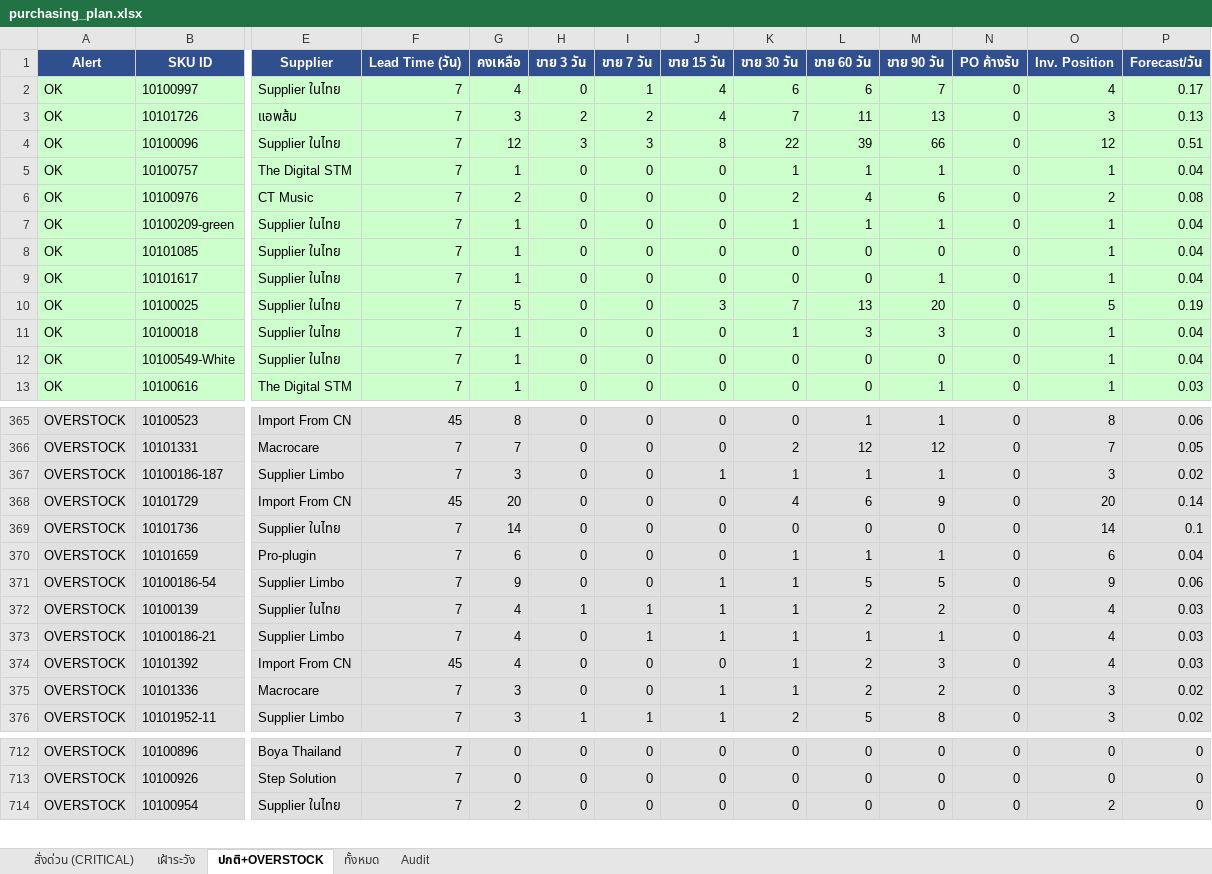
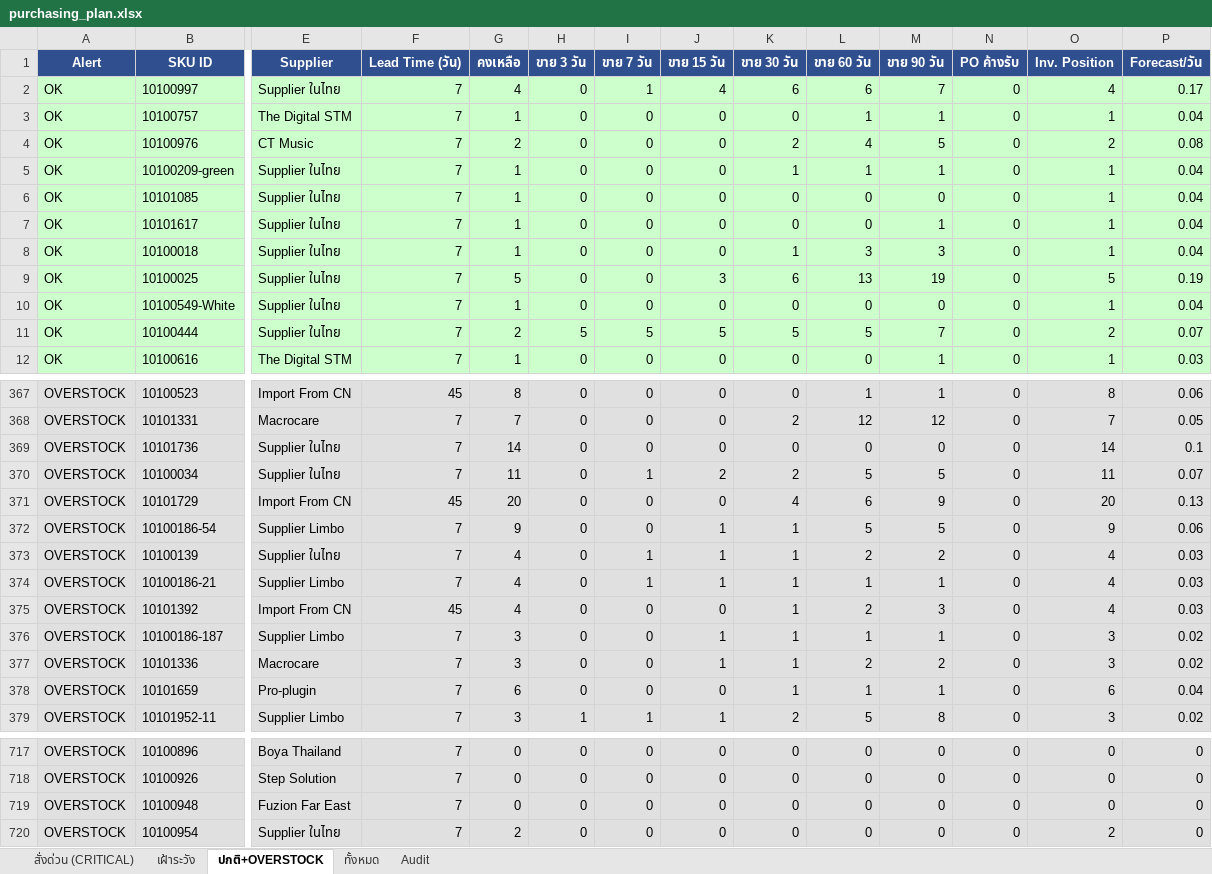
Before and after one commit to aimanproductdevelopment-design/purchase-planning, an Excel workbook: output/purchasing_plan.xlsx, sheet ปกติ+OVERSTOCK, drawn as a sheet; only a part is shown, gaps mark what is left out; values as stored, in another font and other column widths than the file's, no borders; removed rows and columns are numbered as before the commit, all else as after; rows hold the shown columns only; the diff covers the shown part only; the diff names each change by its address in the sheet, - before the commit and + after, or states it on an @@ line.

```diff
--- a/output/purchasing_plan.xlsx (sheet ปกติ+OVERSTOCK)
+++ b/output/purchasing_plan.xlsx (sheet ปกติ+OVERSTOCK)
-row 3: OK | 10101726 | แอพส้ม | 7 | 3 | 2 | 2 | 4 | 7 | 11 | 13 | 0 | 3 | 0.13
-row 4: OK | 10100096 | Supplier ในไทย | 7 | 12 | 3 | 3 | 8 | 22 | 39 | 66 | 0 | 12 | 0.51
-K3 (ขาย 30 วัน): 1
+K3 (ขาย 30 วัน): 0
-M4 (ขาย 90 วัน): 6
+M4 (ขาย 90 วัน): 5
-row 10: OK | 10100025 | Supplier ในไทย | 7 | 5 | 0 | 0 | 3 | 7 | 13 | 20 | 0 | 5 | 0.19
+row 9: OK | 10100025 | Supplier ในไทย | 7 | 5 | 0 | 0 | 3 | 6 | 13 | 19 | 0 | 5 | 0.19
+row 11: OK | 10100444 | Supplier ในไทย | 7 | 2 | 5 | 5 | 5 | 5 | 5 | 7 | 0 | 2 | 0.07
-row 367: OVERSTOCK | 10100186-187 | Supplier Limbo | 7 | 3 | 0 | 0 | 1 | 1 | 1 | 1 | 0 | 3 | 0.02
-row 368: OVERSTOCK | 10101729 | Import From CN | 45 | 20 | 0 | 0 | 0 | 4 | 6 | 9 | 0 | 20 | 0.14
-row 370: OVERSTOCK | 10101659 | Pro-plugin | 7 | 6 | 0 | 0 | 0 | 1 | 1 | 1 | 0 | 6 | 0.04
+row 370: OVERSTOCK | 10100034 | Supplier ในไทย | 7 | 11 | 0 | 1 | 2 | 2 | 5 | 5 | 0 | 11 | 0.07
+row 371: OVERSTOCK | 10101729 | Import From CN | 45 | 20 | 0 | 0 | 0 | 4 | 6 | 9 | 0 | 20 | 0.13
-H373 (ขาย 3 วัน): 1
+H373 (ขาย 3 วัน): 0
+row 376: OVERSTOCK | 10100186-187 | Supplier Limbo | 7 | 3 | 0 | 0 | 1 | 1 | 1 | 1 | 0 | 3 | 0.02
+row 378: OVERSTOCK | 10101659 | Pro-plugin | 7 | 6 | 0 | 0 | 0 | 1 | 1 | 1 | 0 | 6 | 0.04
+row 719: OVERSTOCK | 10100948 | Fuzion Far East | 7 | 0 | 0 | 0 | 0 | 0 | 0 | 0 | 0 | 0 | 0
```
Also changed, not shown: 35 added rows, 26 removed rows and 77 edited cells elsewhere in this sheet, sheet Audit, sheet ทั้งหมด, sheet สั่งด่วน (CRITICAL), sheet เฝ้าระวัง.
